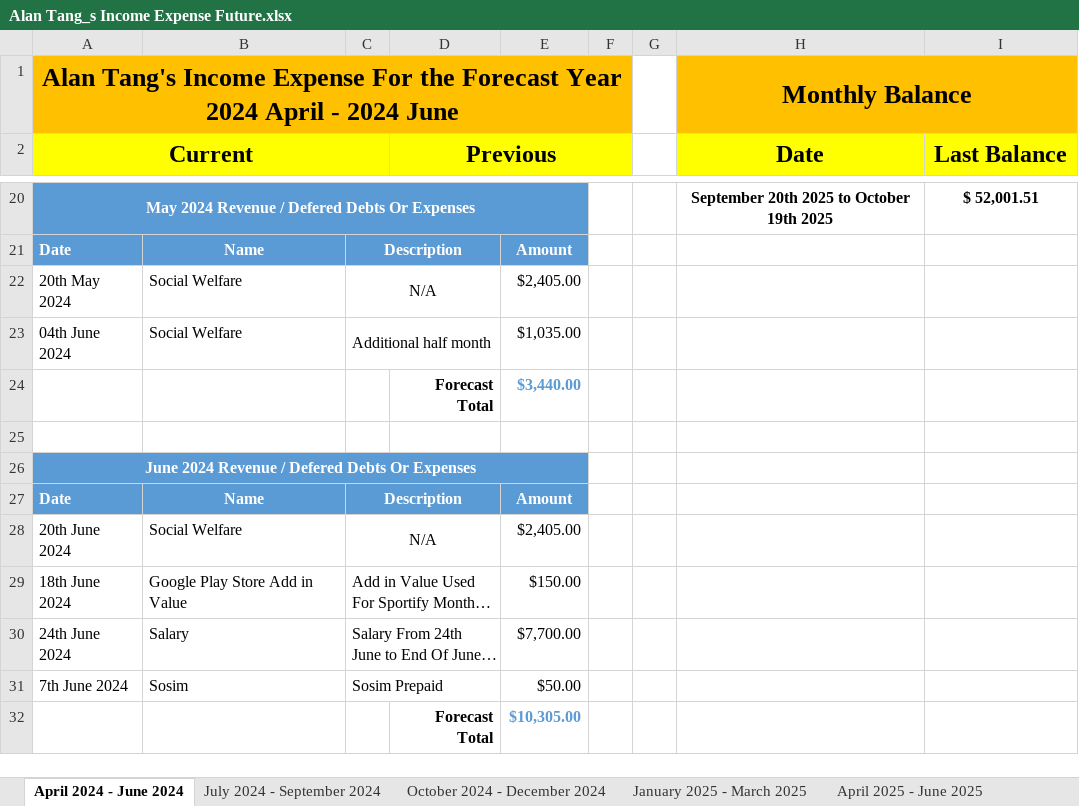
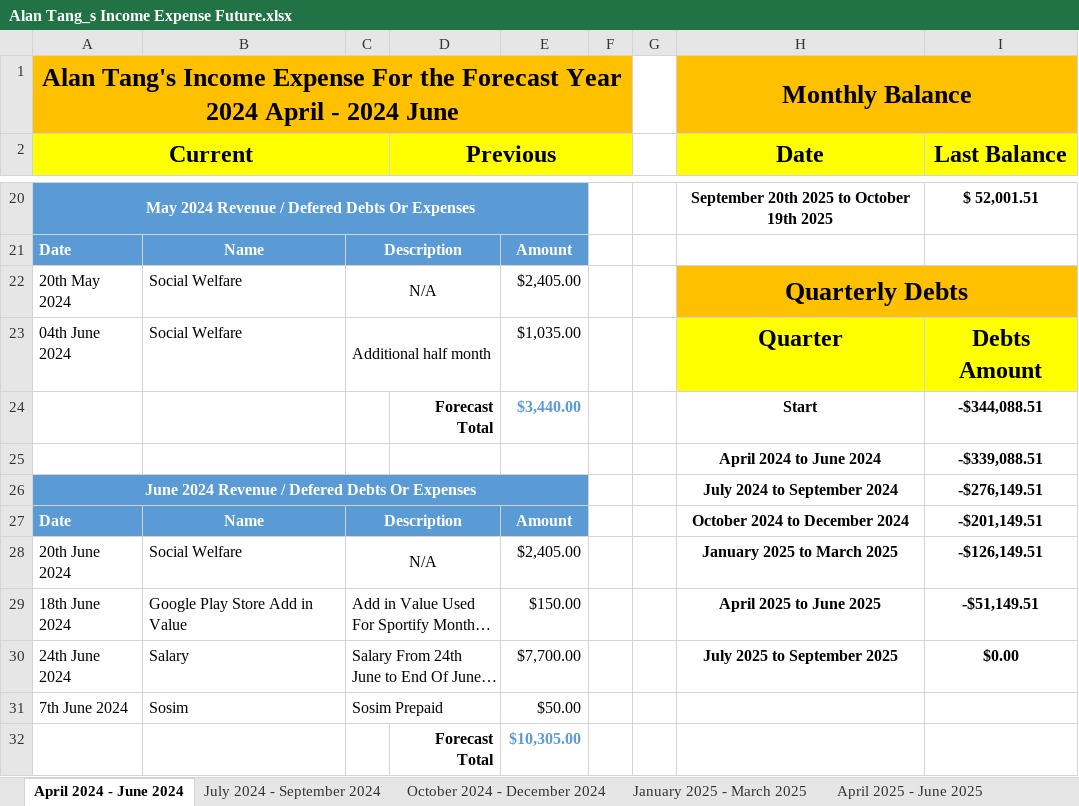
Before and after one commit to singluntang/Income-Expenditure-Forecast, an Excel workbook: Alan Tang_s Income Expense Future.xlsx, sheet April 2024 - June 2024, drawn as a sheet; only a part is shown, gaps mark what is left out; long unchanged cells end in …; values as stored, in another font and other column widths than the file's, no borders; conditional formats not drawn; the diff names each change by its address in the sheet, - before the commit and + after, or states it on an @@ line.

Commit message:
docs: Added Debt Summary

```diff
--- a/Alan Tang_s Income Expense Future.xlsx (sheet April 2024 - June 2024)
+++ b/Alan Tang_s Income Expense Future.xlsx (sheet April 2024 - June 2024)
-H22 (Date): (empty)
+H22 (Date): Quarterly Debts
-H22:I22 fill: none
+H22:I22 fill: #FFC000
+H22:I22 merged
-H23 (Date): (empty)
+H23 (Date): Quarter
-H23:I23 fill: none
+H23:I23 fill: #FFFF00
-I23 (Last Balance): (empty)
+I23 (Last Balance): Debts Amount
-H24 (Date): (empty)
+H24 (Date): Start
-I24 (Last Balance): (empty)
+I24 (Last Balance): -$344,088.51
-row 25: (empty)
+row 25:  |  |  |  |  |  |  | April 2024 to June 2024 | -$339,088.51
-H26 (Date): (empty)
+H26 (Date): July 2024 to September 2024
-I26 (Last Balance): (empty)
+I26 (Last Balance): -$276,149.51
-H27 (Date): (empty)
+H27 (Date): October 2024 to December 2024
-I27 (Last Balance): (empty)
+I27 (Last Balance): -$201,149.51
-H28 (Date): (empty)
+H28 (Date): January 2025 to March 2025
-I28 (Last Balance): (empty)
+I28 (Last Balance): -$126,149.51
-H29 (Date): (empty)
+H29 (Date): April 2025 to June 2025
-I29 (Last Balance): (empty)
+I29 (Last Balance): -$51,149.51
-H30 (Date): (empty)
+H30 (Date): July 2025 to September 2025
-I30 (Last Balance): (empty)
+I30 (Last Balance): $0.00
```
